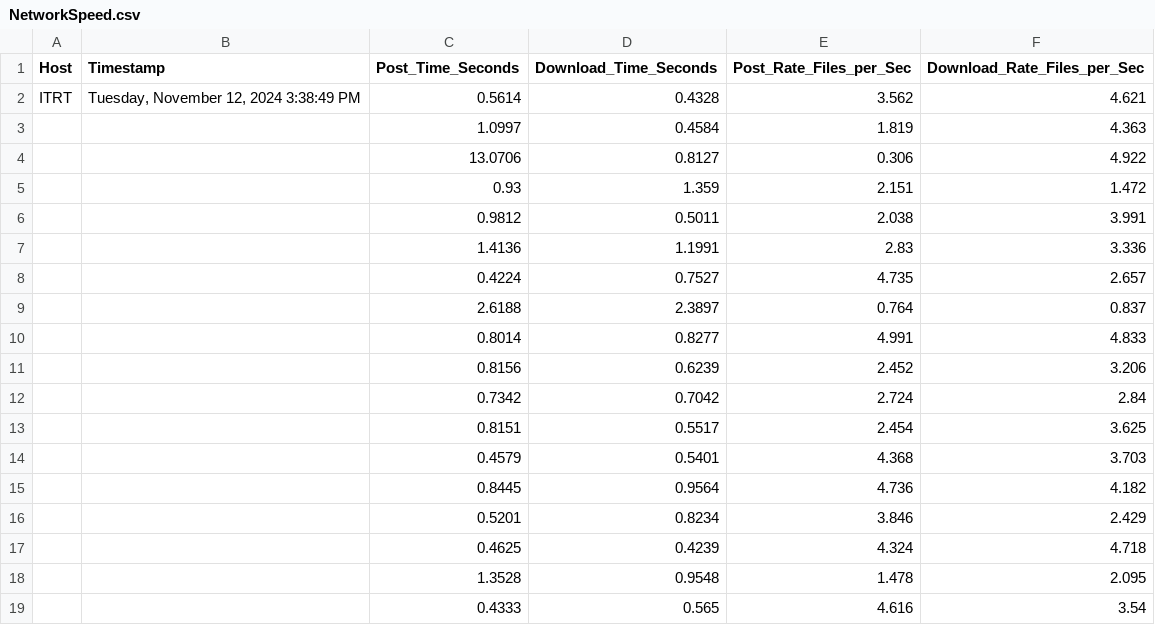
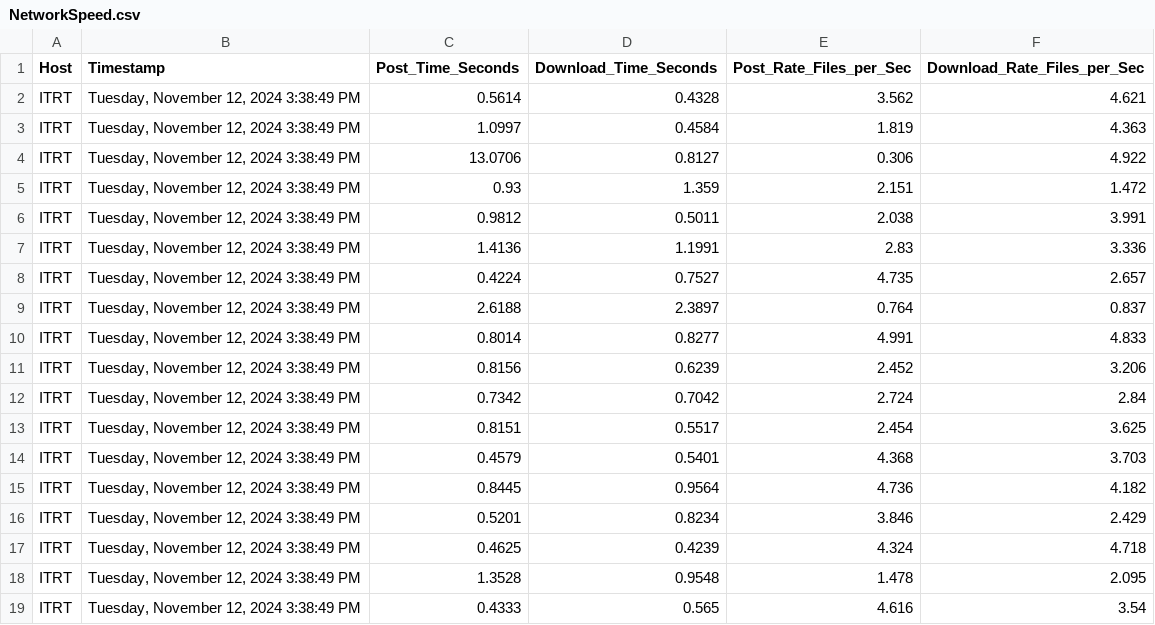
Before and after one commit to dakpasala/RASLO, a CSV file: NetworkSpeed.csv, drawn as a sheet.

Commit message:
Fixed missing hosts and paths, fully works

```diff
--- a/NetworkSpeed.csv
+++ b/NetworkSpeed.csv
@@ -2,18 +2,18 @@ Host,Timestamp,Post_Time_Seconds,Download_Time_Seconds,Post_Rate_Files_per_Sec,D
 ITRT,"Tuesday, November 12, 2024 3:38:49 PM",0.5614,0.4328,3.562,4.621
-,,1.0997,0.4584,1.819,4.363
-,,13.0706,0.8127,0.306,4.922
-,,0.93,1.359,2.151,1.472
-,,0.9812,0.5011,2.038,3.991
-,,1.4136,1.1991,2.83,3.336
-,,0.4224,0.7527,4.735,2.657
-,,2.6188,2.3897,0.764,0.837
-,,0.8014,0.8277,4.991,4.833
-,,0.8156,0.6239,2.452,3.206
-,,0.7342,0.7042,2.724,2.84
-,,0.8151,0.5517,2.454,3.625
-,,0.4579,0.5401,4.368,3.703
-,,0.8445,0.9564,4.736,4.182
-,,0.5201,0.8234,3.846,2.429
-,,0.4625,0.4239,4.324,4.718
-,,1.3528,0.9548,1.478,2.095
-,,0.4333,0.565,4.616,3.54
+ITRT,"Tuesday, November 12, 2024 3:38:49 PM",1.0997,0.4584,1.819,4.363
+ITRT,"Tuesday, November 12, 2024 3:38:49 PM",13.0706,0.8127,0.306,4.922
+ITRT,"Tuesday, November 12, 2024 3:38:49 PM",0.93,1.359,2.151,1.472
+ITRT,"Tuesday, November 12, 2024 3:38:49 PM",0.9812,0.5011,2.038,3.991
+ITRT,"Tuesday, November 12, 2024 3:38:49 PM",1.4136,1.1991,2.83,3.336
+ITRT,"Tuesday, November 12, 2024 3:38:49 PM",0.4224,0.7527,4.735,2.657
+ITRT,"Tuesday, November 12, 2024 3:38:49 PM",2.6188,2.3897,0.764,0.837
+ITRT,"Tuesday, November 12, 2024 3:38:49 PM",0.8014,0.8277,4.991,4.833
+ITRT,"Tuesday, November 12, 2024 3:38:49 PM",0.8156,0.6239,2.452,3.206
+ITRT,"Tuesday, November 12, 2024 3:38:49 PM",0.7342,0.7042,2.724,2.84
+ITRT,"Tuesday, November 12, 2024 3:38:49 PM",0.8151,0.5517,2.454,3.625
+ITRT,"Tuesday, November 12, 2024 3:38:49 PM",0.4579,0.5401,4.368,3.703
+ITRT,"Tuesday, November 12, 2024 3:38:49 PM",0.8445,0.9564,4.736,4.182
+ITRT,"Tuesday, November 12, 2024 3:38:49 PM",0.5201,0.8234,3.846,2.429
+ITRT,"Tuesday, November 12, 2024 3:38:49 PM",0.4625,0.4239,4.324,4.718
+ITRT,"Tuesday, November 12, 2024 3:38:49 PM",1.3528,0.9548,1.478,2.095
+ITRT,"Tuesday, November 12, 2024 3:38:49 PM",0.4333,0.565,4.616,3.54
```
Also changed, not shown: 1 other file.
